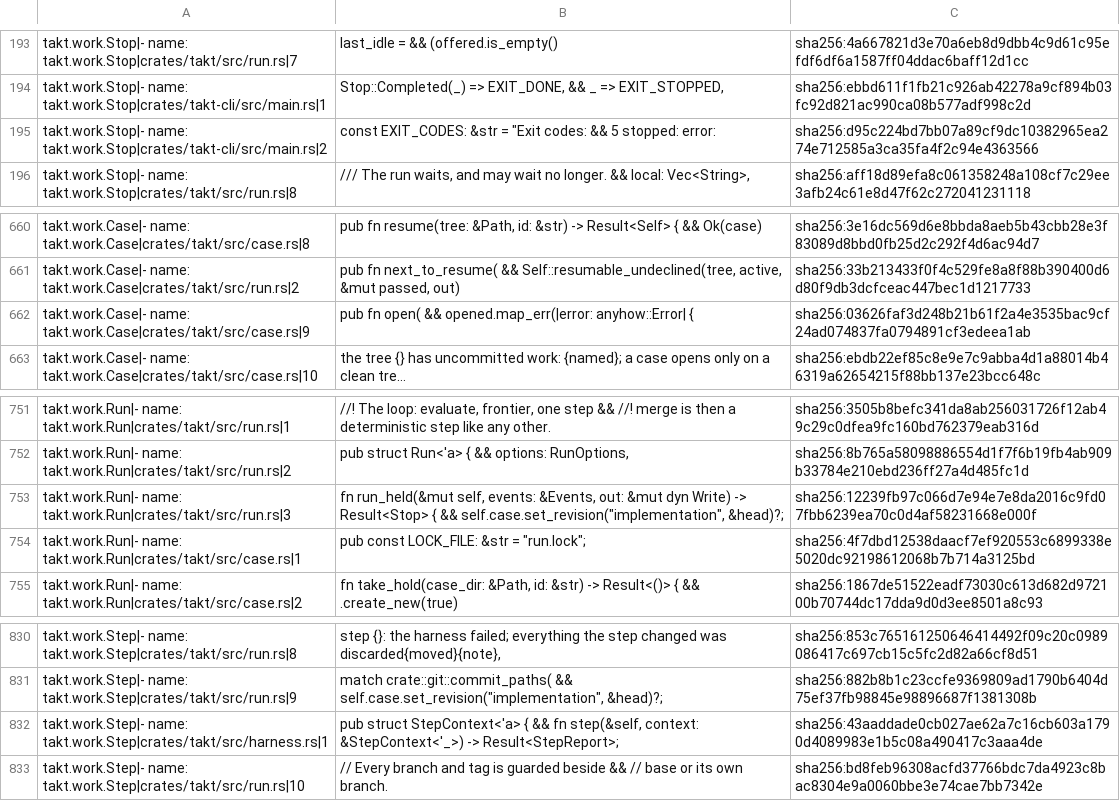
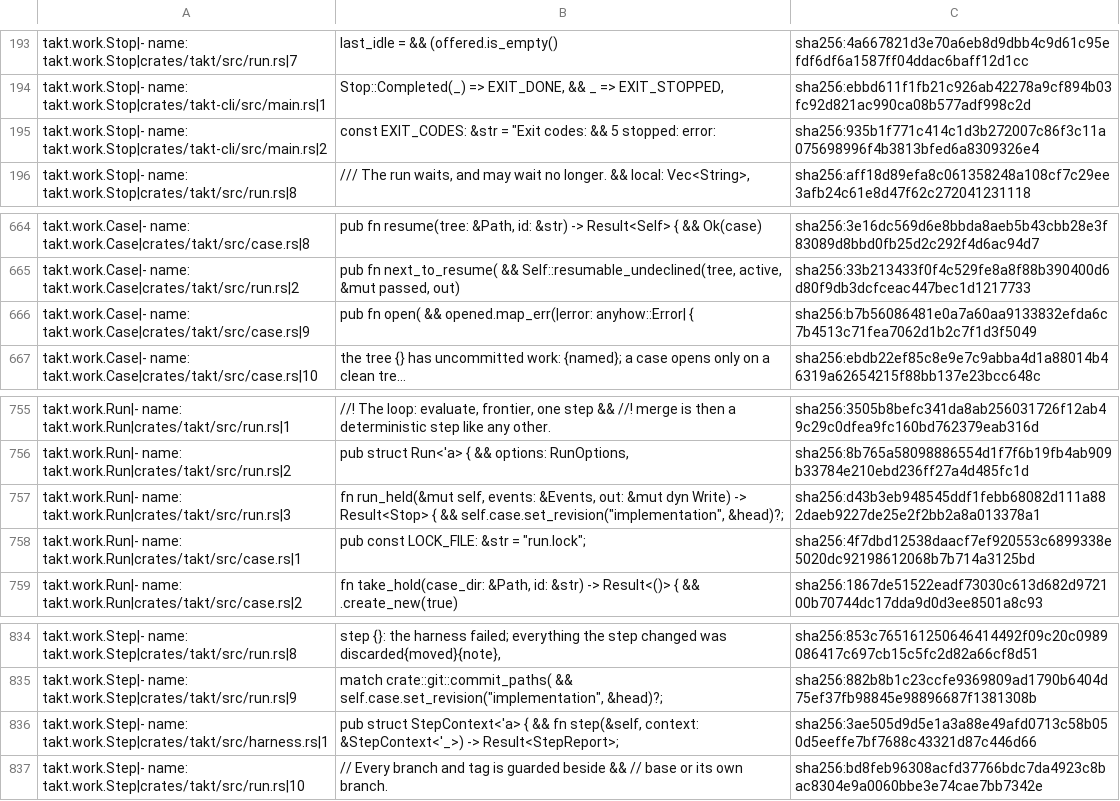
Before and after one commit to beyond10x/takt, a TSV file: ess/domains/takt.citations.tsv, drawn as a sheet; only a part is shown, gaps mark what is left out; long unchanged cells end in …; addresses are those after the commit; the diff covers the shown part only; the diff names each change by its address in the sheet, - before the commit and + after, or states it on an @@ line.

```diff
--- a/ess/domains/takt.citations.tsv
+++ b/ess/domains/takt.citations.tsv
-C195: sha256:d95c224bd7bb07a89cf9dc10382965ea274e712585a3ca35fa4f2c94e4363566
+C195: sha256:935b1f771c414c1d3b272007c86f3c11a075698996f4b3813bfed6a8309326e4
-C666: sha256:03626faf3d248b21b61f2a4e3535bac9cf24ad074837fa0794891cf3edeea1ab
+C666: sha256:b7b56086481e0a7a60aa9133832efda6c7b4513c71fea7062d1b2c7f1d3f5049
-C757: sha256:12239fb97c066d7e94e7e8da2016c9fd07fbb6239ea70c0d4af58231668e000f
+C757: sha256:d43b3eb948545ddf1febb68082d111a882daeb9227de25e2f2bb2a8a013378a1
-C836: sha256:43aaddade0cb027ae62a7c16cb603a1790d4089983e1b5c08a490417c3aaa4de
+C836: sha256:3ae505d9d5e1a3a88e49afd0713c58b050d5eeffe7bf7688c43321d87c446d66
```
Also changed, not shown: 4 added rows and 7 edited cells elsewhere in this file, 16 other files.
